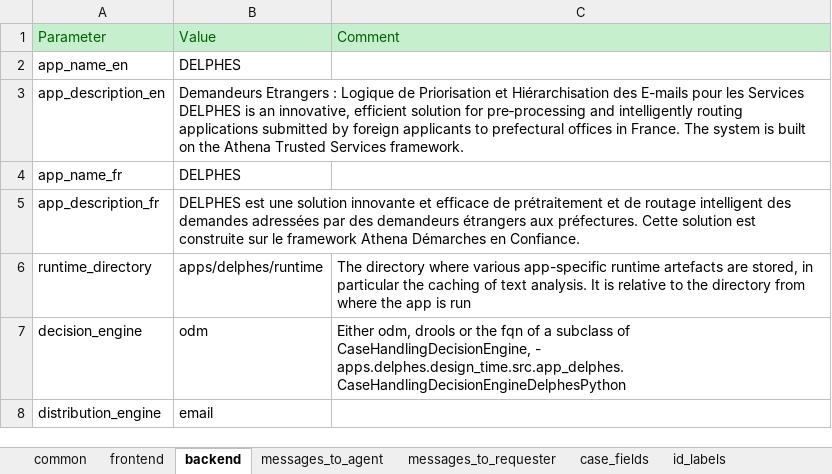
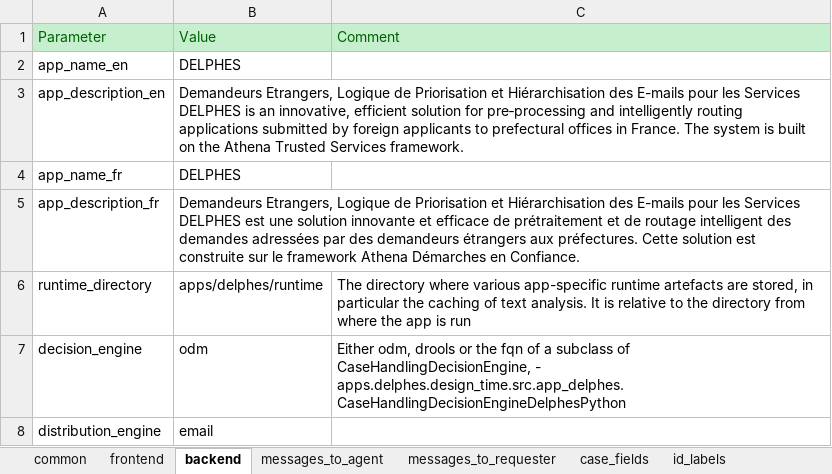
Before and after one commit to athena-ceo/trusted-service, an Excel workbook: apps/delphes/runtime/configuration_delphes_ff.xlsx, sheet backend, drawn as a sheet; values as stored, in another font and other column widths than the file's, no borders; ↵ is a line break in a cell; the diff names each change by its address in the sheet, - before the commit and + after, or states it on an @@ line.

```diff
--- a/apps/delphes/runtime/configuration_delphes_ff.xlsx (sheet backend)
+++ b/apps/delphes/runtime/configuration_delphes_ff.xlsx (sheet backend)
-B3: Demandeurs Etrangers : Logique de…
+B3: Demandeurs Etrangers, Logique de…
-B5: DELPHES est…
+B5: Demandeurs Etrangers, Logique de Priorisation et Hiérarchisation des E-mails pour les Services ↵ DELPHES est…
```
Also changed, not shown: 8 other files.
